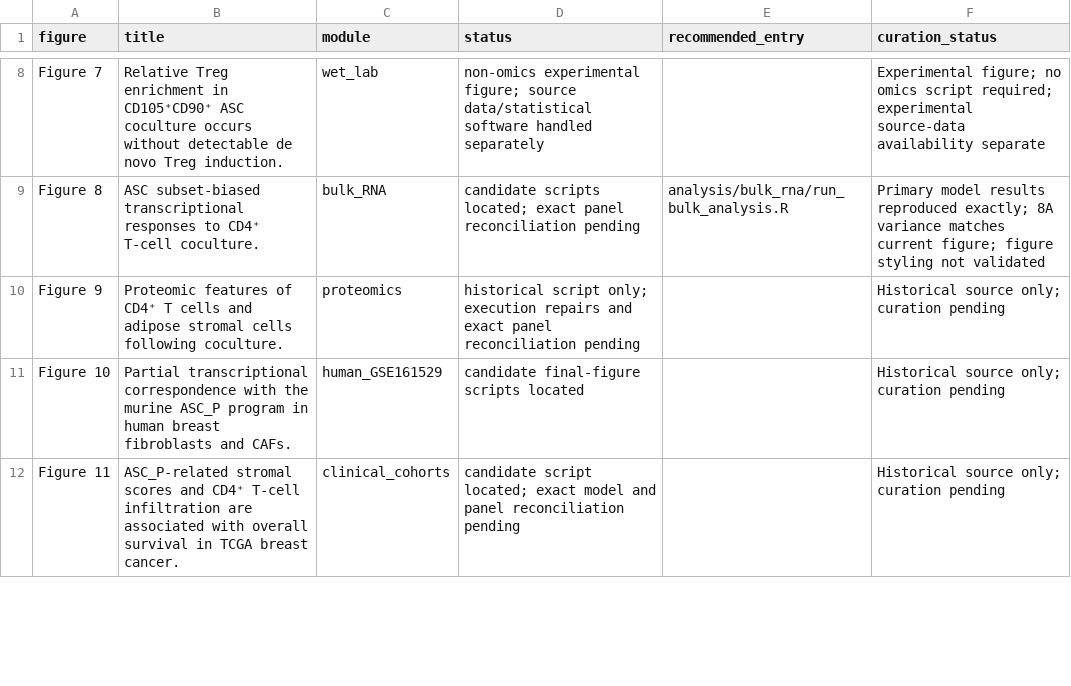
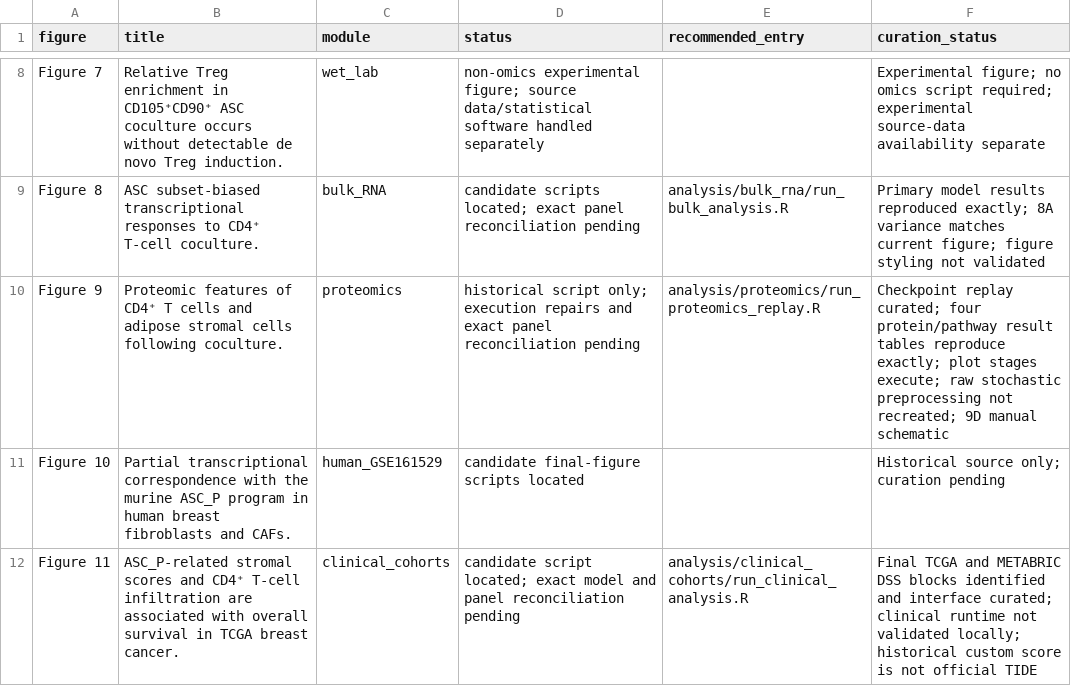
Before and after one commit to Liangshuntao/ASC-CD4-anergy, a CSV file: Figure_script_mapping.csv, drawn as a sheet; only a part is shown, gaps mark what is left out; the diff covers the shown part only.

```diff
--- a/Figure_script_mapping.csv
+++ b/Figure_script_mapping.csv
@@ -9,4 +9,4 @@ Figure 7,Relative Treg enrichment in CD105⁺CD90⁺ ASC coculture occurs withou
 Figure 8,ASC subset-biased transcriptional responses to CD4⁺ T-cell coculture.,bulk_RNA,candidate scripts located; exact panel reconciliation pending,analysis/bulk_rna/run_bulk_analysis.R,Primary model results reproduced exactly; 8A variance matches current figure; figure styling not validated
-Figure 9,Proteomic features of CD4⁺ T cells and adipose stromal cells following coculture.,proteomics,historical script only; execution repairs and exact panel reconciliation pending,,Historical source only; curation pending
+Figure 9,Proteomic features of CD4⁺ T cells and adipose stromal cells following coculture.,proteomics,historical script only; execution repairs and exact panel reconciliation pending,analysis/proteomics/run_proteomics_replay.R,Checkpoint replay curated; four protein/pathway result tables reproduce exactly; plot stages execute; raw stochastic preprocessing not recreated; 9D manual schematic
 Figure 10,Partial transcriptional correspondence with the murine ASC_P program in human breast fibroblasts and CAFs.,human_GSE161529,candidate final-figure scripts located,,Historical source only; curation pending
-Figure 11,ASC_P-related stromal scores and CD4⁺ T-cell infiltration are associated with overall survival in TCGA breast cancer.,clinical_cohorts,candidate script located; exact model and panel reconciliation pending,,Historical source only; curation pending
+Figure 11,ASC_P-related stromal scores and CD4⁺ T-cell infiltration are associated with overall survival in TCGA breast cancer.,clinical_cohorts,candidate script located; exact model and panel reconciliation pending,analysis/clinical_cohorts/run_clinical_analysis.R,Final TCGA and METABRIC DSS blocks identified and interface curated; clinical runtime not validated locally; historical custom score is not official TIDE
```
Also changed, not shown: 6 edited cells elsewhere in this file, validation/curated_R_syntax_check.csv, 24 other files.
